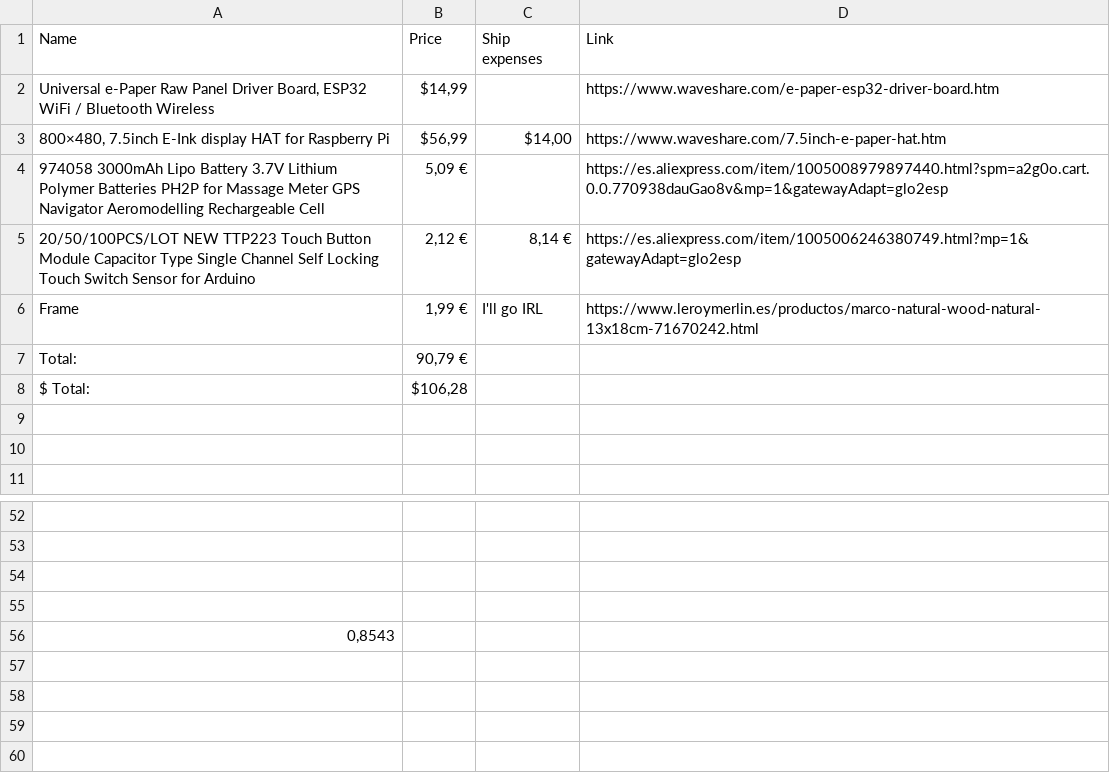
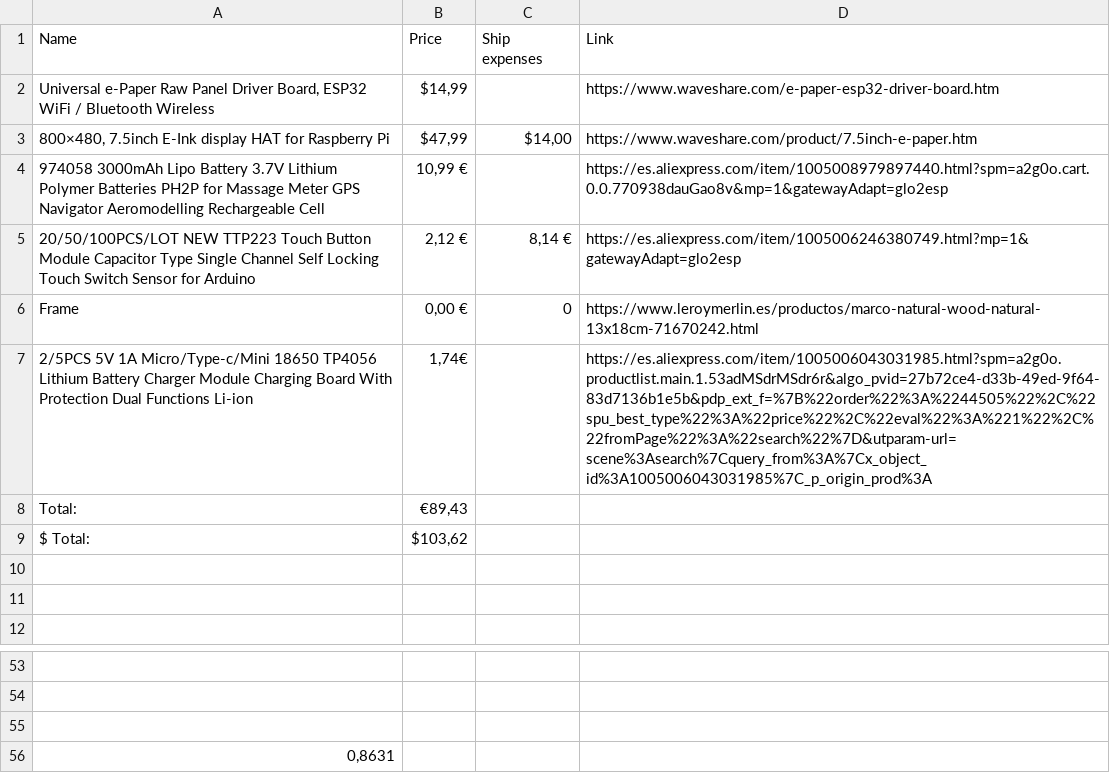
Before and after one commit to gabrieltoribiopereira/e-ink-display, a CSV file: BOL.csv, drawn as a sheet; only a part is shown, gaps mark what is left out.

```diff
--- a/BOL.csv
+++ b/BOL.csv
@@ -2,9 +2,10 @@ Name,Price,Ship expenses,Link
 "Universal e-Paper Raw Panel Driver Board, ESP32 WiFi / Bluetooth Wireless","$14,99",,https://www.waveshare.com/e-paper-esp32-driver-board.htm
-"800×480, 7.5inch E-Ink display HAT for Raspberry Pi","$56,99","$14,00",https://www.waveshare.com/7.5inch-e-paper-hat.htm
-"974058 3000mAh Lipo Battery 3.7V Lithium Polymer Batteries PH2P for Massage Meter GPS Navigator Aeromodelling Rechargeable Cell
-","5,09 €",,https://es.aliexpress.com/item/1005008979897440.html?spm=a2g0o.cart.0.0.770938dauGao8v&mp=1&gatewayAdapt=glo2esp
+"800×480, 7.5inch E-Ink display HAT for Raspberry Pi","$47,99","$14,00",https://www.waveshare.com/product/7.5inch-e-paper.htm
+"974058 3000mAh Lipo Battery 3.7V Lithium Polymer Batteries PH2P for Massage Meter GPS Navigator Aeromodelling Rechargeable Cell
+","10,99 €",,https://es.aliexpress.com/item/1005008979897440.html?spm=a2g0o.cart.0.0.770938dauGao8v&mp=1&gatewayAdapt=glo2esp
 20/50/100PCS/LOT NEW TTP223 Touch Button Module Capacitor Type Single Channel Self Locking Touch Switch Sensor for Arduino,"2,12 €","8,14 €",https://es.aliexpress.com/item/1005006246380749.html?mp=1&gatewayAdapt=glo2esp
-Frame,"1,99 €",I'll go IRL,https://www.leroymerlin.es/productos/marco-natural-wood-natural-13x18cm-71670242.html
-Total:,"90,79 €",,
-$ Total:,"$106,28",,
+Frame,"0,00 €",0,https://www.leroymerlin.es/productos/marco-natural-wood-natural-13x18cm-71670242.html
+2/5PCS 5V 1A Micro/Type-c/Mini 18650 TP4056 Lithium Battery Charger Module Charging Board With Protection Dual Functions Li-ion,"1,74€",,https://es.aliexpress.com/item/1005006043031985.html?spm=a2g0o.productlist.main.1.53adMSdrMSdr6r&algo_pvid=27b72ce4-d33b-49ed-9f64-83d7136b1e5b&pdp_ext_f=%7B%22order%22%3A%2244505%22%2C%22spu_best_type%22%3A%22price%22%2C%22eval%22%3A%221%22%2C%22fromPage%22%3A%22search%22%7D&utparam-url=scene%3Asearch%7Cquery_from%3A%7Cx_object_id%3A1005006043031985%7C_p_origin_prod%3A
+Total:,"€89,43",,
+$ Total:,"$103,62",,
 ,,,
@@ -55,3 +56,2 @@ $ Total:,"$106,28",,
 ,,,
-,,,
-"0,8543",,,
+"0,8631",,,
```
Also changed, not shown: 6 other files.
